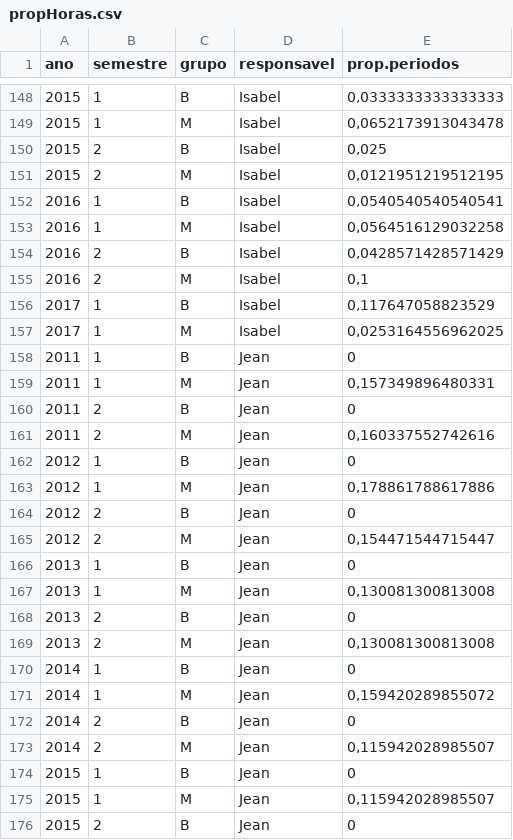
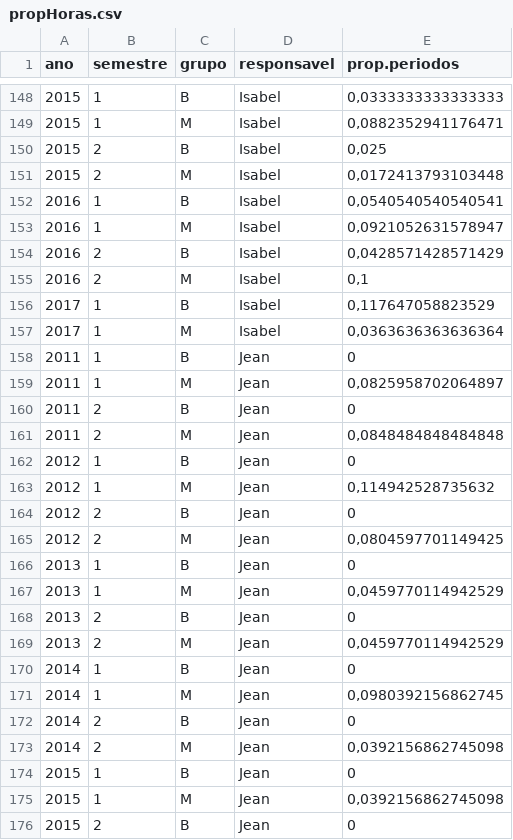
Before and after one commit to piklprado/DeptoEcologia, a CSV file: docs/dados/propHoras.csv, drawn as a sheet; only a part is shown, gaps mark what is left out; the diff covers the shown part only.

```diff
--- a/docs/dados/propHoras.csv
+++ b/docs/dados/propHoras.csv
@@ -148,7 +148,7 @@
 2015;1;"B";"Isabel";0,0333333333333333
-2015;1;"M";"Isabel";0,0652173913043478
+2015;1;"M";"Isabel";0,0882352941176471
 2015;2;"B";"Isabel";0,025
-2015;2;"M";"Isabel";0,0121951219512195
+2015;2;"M";"Isabel";0,0172413793103448
 2016;1;"B";"Isabel";0,0540540540540541
-2016;1;"M";"Isabel";0,0564516129032258
+2016;1;"M";"Isabel";0,0921052631578947
 2016;2;"B";"Isabel";0,0428571428571429
@@ -156,21 +156,21 @@
 2017;1;"B";"Isabel";0,117647058823529
-2017;1;"M";"Isabel";0,0253164556962025
+2017;1;"M";"Isabel";0,0363636363636364
 2011;1;"B";"Jean";0
-2011;1;"M";"Jean";0,157349896480331
+2011;1;"M";"Jean";0,0825958702064897
 2011;2;"B";"Jean";0
-2011;2;"M";"Jean";0,160337552742616
+2011;2;"M";"Jean";0,0848484848484848
 2012;1;"B";"Jean";0
-2012;1;"M";"Jean";0,178861788617886
+2012;1;"M";"Jean";0,114942528735632
 2012;2;"B";"Jean";0
-2012;2;"M";"Jean";0,154471544715447
+2012;2;"M";"Jean";0,0804597701149425
 2013;1;"B";"Jean";0
-2013;1;"M";"Jean";0,130081300813008
+2013;1;"M";"Jean";0,0459770114942529
 2013;2;"B";"Jean";0
-2013;2;"M";"Jean";0,130081300813008
+2013;2;"M";"Jean";0,0459770114942529
 2014;1;"B";"Jean";0
-2014;1;"M";"Jean";0,159420289855072
+2014;1;"M";"Jean";0,0980392156862745
 2014;2;"B";"Jean";0
-2014;2;"M";"Jean";0,115942028985507
+2014;2;"M";"Jean";0,0392156862745098
 2015;1;"B";"Jean";0
-2015;1;"M";"Jean";0,115942028985507
+2015;1;"M";"Jean";0,0392156862745098
 2015;2;"B";"Jean";0
```
Also changed, not shown: 148 edited cells elsewhere in this file, docs/dados/horas_tecnicas_a_partir_2011.csv, docs/dados/propHorasTotal.csv, 1 other file.
